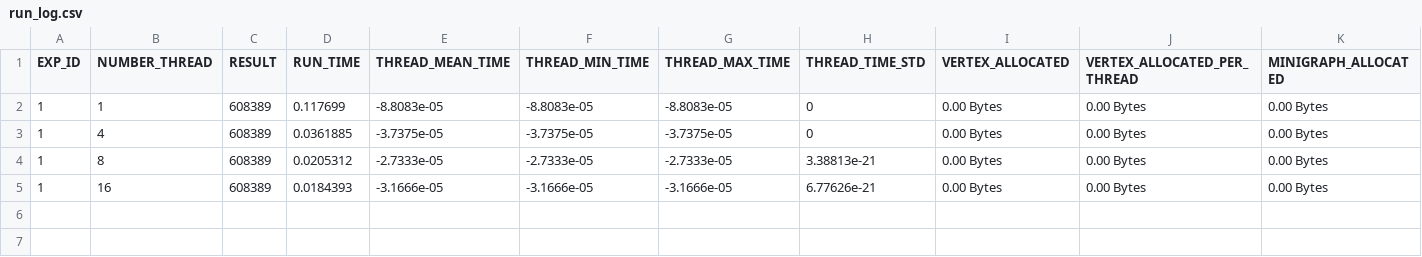
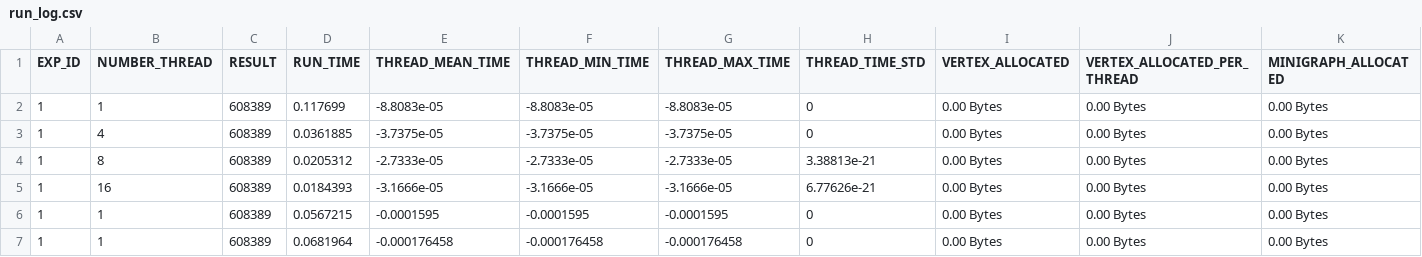
Before and after one commit to Park07/graphmini-o, a CSV file: run_log.csv, drawn as a sheet; only a part is shown; rows hold the shown columns only; the diff names each change by its address in the sheet, - before the commit and + after, or states it on an @@ line.

```diff
--- a/run_log.csv
+++ b/run_log.csv
+row 6: 1 | 1 | 608389 | 0.0567215 | -0.0001595 | -0.0001595 | -0.0001595 | 0 | 0.00 Bytes | 0.00 Bytes | 0.00 Bytes
+row 7: 1 | 1 | 608389 | 0.0681964 | -0.000176458 | -0.000176458 | -0.000176458 | 0 | 0.00 Bytes | 0.00 Bytes | 0.00 Bytes
```
Also changed, not shown: 6 other files.
